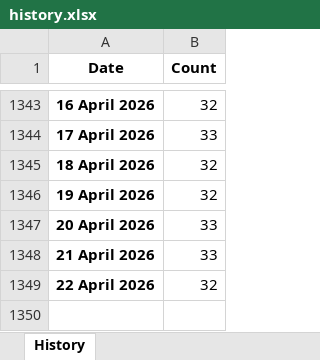
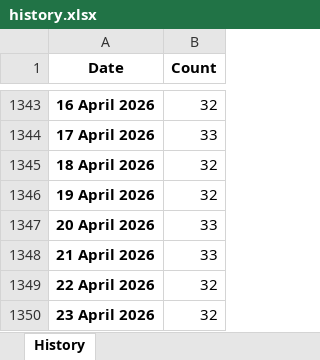
Before and after one commit to ducky4life/puree, an Excel workbook: data/history.xlsx, sheet History, drawn as a sheet; only a part is shown, gaps mark what is left out; values as stored, in another font and other column widths than the file's, no borders; the diff names each change by its address in the sheet, - before the commit and + after, or states it on an @@ line.

```diff
--- a/data/history.xlsx (sheet History)
+++ b/data/history.xlsx (sheet History)
+row 1350: 23 April 2026 | 32
```
Also changed, not shown: 3 other files.
